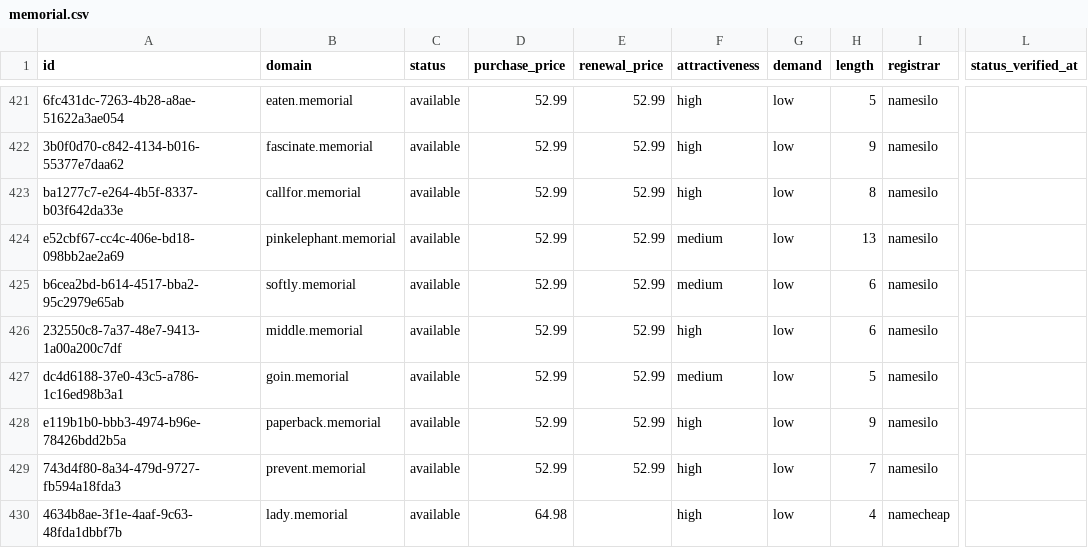
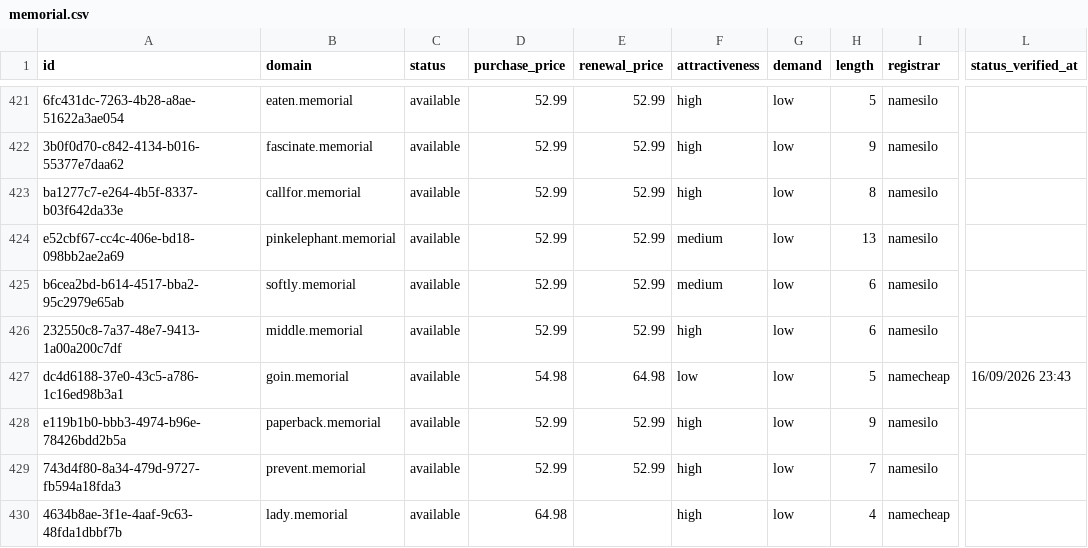
Before and after one commit to UniqueDomains/memorial-oneword-domains, a CSV file: memorial.csv, drawn as a sheet; only a part is shown, gaps mark what is left out; the diff names each change by its address in the sheet, - before the commit and + after, or states it on an @@ line.

Commit message:
Domains update

```diff
--- a/memorial.csv
+++ b/memorial.csv
-D427 (purchase_price): 52.99
+D427 (purchase_price): 54.98
-E427 (renewal_price): 52.99
+E427 (renewal_price): 64.98
-F427 (attractiveness): medium
+F427 (attractiveness): low
-I427 (registrar): namesilo
+I427 (registrar): namecheap
-L427 (status_verified_at): (empty)
+L427 (status_verified_at): 16/09/2026 23:43
```
Also changed, not shown: 4 other files.
